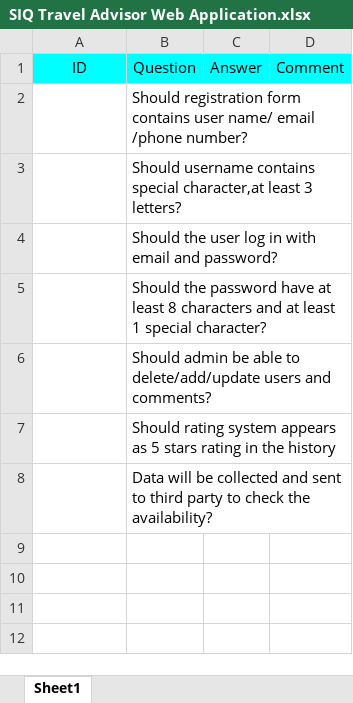
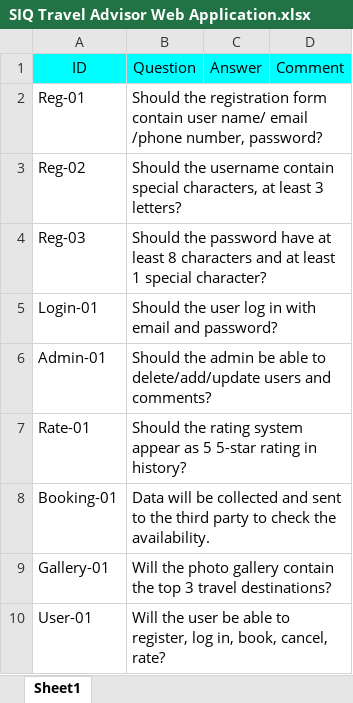
Before and after one commit to Mohamed-Mohsen98/Travel-Advisor-Web-Application, an Excel workbook: SIQ Travel Advisor Web Application.xlsx, sheet Sheet1, drawn as a sheet; values as stored, in another font and other column widths than the file's, no borders; removed rows and columns are numbered as before the commit, all else as after; the diff names each change by its address in the sheet, - before the commit and + after, or states it on an @@ line.

Commit message:
Add files via upload

```diff
--- a/SIQ Travel Advisor Web Application.xlsx (sheet Sheet1)
+++ b/SIQ Travel Advisor Web Application.xlsx (sheet Sheet1)
-row 2:  | Should registration form contains user name/ email /phone number?
-row 3:  | Should username contains special character,at least 3 letters?
-row 4:  | Should the user log in with email and password?
+row 2: Reg-01 | Should the registration form contain user name/ email /phone number, password?
+row 3: Reg-02 | Should the username contain special characters, at least 3 letters?
-A4 (ID): (empty)
+A4 (ID): Reg-03
-row 6:  | Should admin be able to delete/add/update users and comments?
-row 7:  | Should rating system appears as 5 stars rating in the history
-row 8:  | Data will be collected and sent to third party to check the availability?
+row 5: Login-01 | Should the user log in with email and password?
+row 6: Admin-01 | Should the admin be able to delete/add/update users and comments?
+row 7: Rate-01 | Should the rating system appear as 5 5-star rating in history?
+row 8: Booking-01 | Data will be collected and sent to the third party to check the availability.
+row 9: Gallery-01 | Will the photo gallery contain the top 3 travel destinations?
+row 10: User-01 | Will the user be able to register, log in, book, cancel, rate?
```
